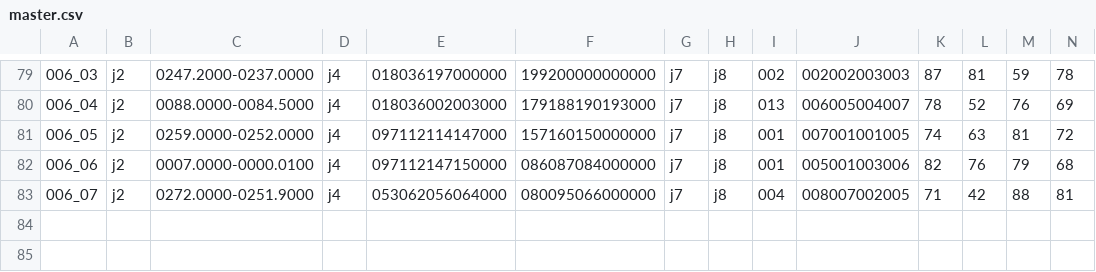
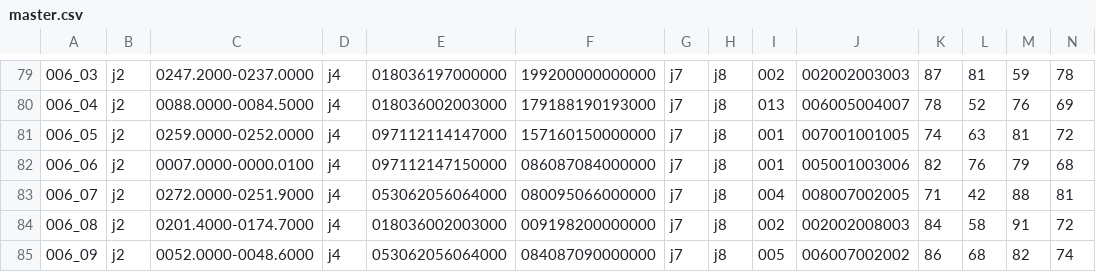
Before and after one commit to eyrops-sketch/PalEntropia2, a CSV file: herramientas/generador_fase_2/master.csv, drawn as a sheet; only a part is shown, gaps mark what is left out; rows hold the shown columns only; the diff names each change by its address in the sheet, - before the commit and + after, or states it on an @@ line.

Commit message:
Update master.csv

```diff
--- a/herramientas/generador_fase_2/master.csv
+++ b/herramientas/generador_fase_2/master.csv
+row 84: 006_08 | j2 | 0201.4000-0174.7000 | j4 | 018036002003000 | 009198200000000 | j7 | j8 | 002 | 002002008003 | 84 | 58 | 91 | 72
+row 85: 006_09 | j2 | 0052.0000-0048.6000 | j4 | 053062056064000 | 084087090000000 | j7 | j8 | 005 | 006007002002 | 86 | 68 | 82 | 74
```
